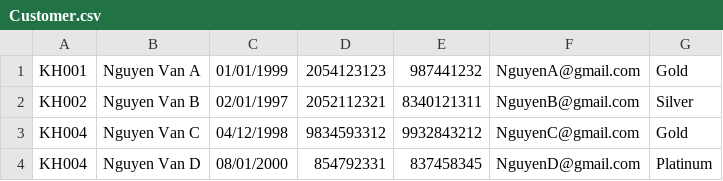
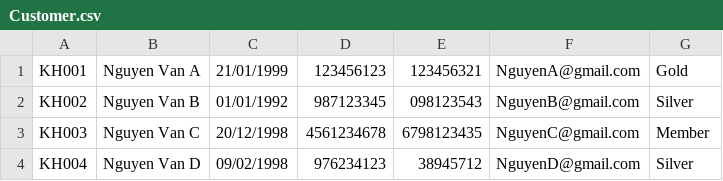
Before and after one commit to Wiz2101/C0921G1_Module2_TranCongDat, a CSV file: src/case_study/data/Customer.csv, drawn as a sheet.

```diff
--- a/src/case_study/data/Customer.csv
+++ b/src/case_study/data/Customer.csv
@@ -1,4 +1,4 @@
-KH001,Nguyen Van A,01/01/1999,2054123123,987441232,NguyenA@gmail.com,Gold
-KH002,Nguyen Van B,02/01/1997,2052112321,8340121311,NguyenB@gmail.com,Silver
-KH004,Nguyen Van C,04/12/1998,9834593312,9932843212,NguyenC@gmail.com,Gold
-KH004,Nguyen Van D,08/01/2000,854792331,837458345,NguyenD@gmail.com,Platinum
+KH001,Nguyen Van A,21/01/1999,123456123,123456321,NguyenA@gmail.com,Gold
+KH002,Nguyen Van B,01/01/1992,987123345,098123543,NguyenB@gmail.com,Silver
+KH003,Nguyen Van C,20/12/1998,4561234678,6798123435,NguyenC@gmail.com,Member
+KH004,Nguyen Van D,09/02/1998,976234123,38945712,NguyenD@gmail.com,Silver
```
Also changed, not shown: out/production/C0921G1_Module2_TranCongDat/case_study/data/Booking.csv, out/production/C0921G1_Module2_TranCongDat/case_study/data/Customer.csv, 21 other files.
